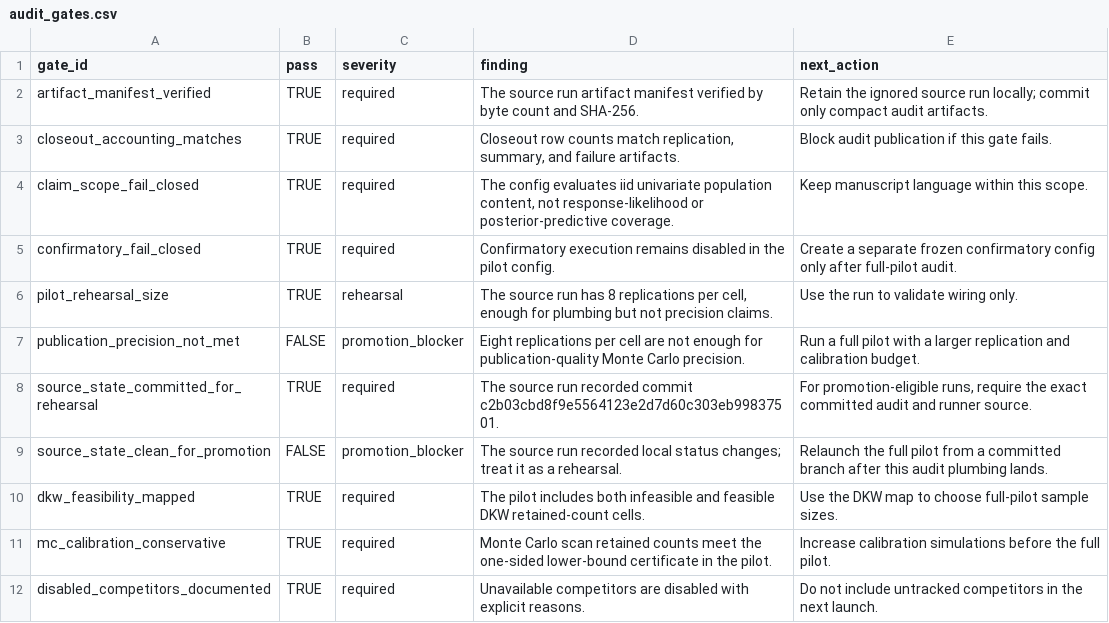
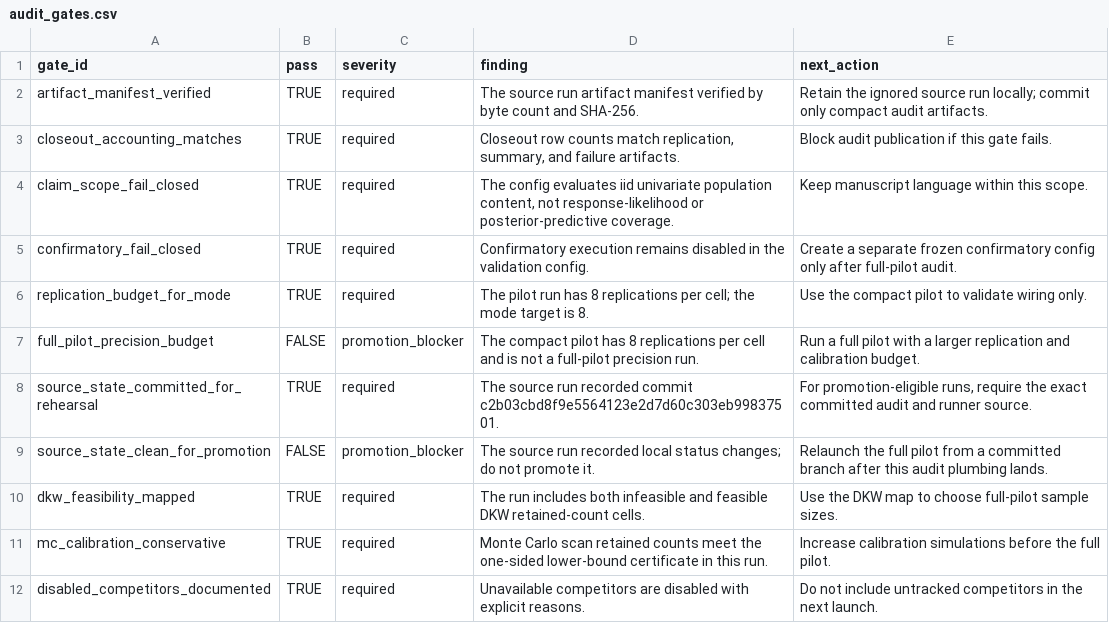
Before and after one commit to AntonioAPDL/RQR-GIBBS, a CSV file: docs/audits/tcsp_validation_pilot_20260811/audit_gates.csv, drawn as a sheet.

Commit message:
Generalize TCSP audit gates for full pilot

```diff
--- a/docs/audits/tcsp_validation_pilot_20260811/audit_gates.csv
+++ b/docs/audits/tcsp_validation_pilot_20260811/audit_gates.csv
@@ -4,9 +4,9 @@
 "claim_scope_fail_closed",TRUE,"required","The config evaluates iid univariate population content, not response-likelihood or posterior-predictive coverage.","Keep manuscript language within this scope."
-"confirmatory_fail_closed",TRUE,"required","Confirmatory execution remains disabled in the pilot config.","Create a separate frozen confirmatory config only after full-pilot audit."
-"pilot_rehearsal_size",TRUE,"rehearsal","The source run has 8 replications per cell, enough for plumbing but not precision claims.","Use the run to validate wiring only."
-"publication_precision_not_met",FALSE,"promotion_blocker","Eight replications per cell are not enough for publication-quality Monte Carlo precision.","Run a full pilot with a larger replication and calibration budget."
+"confirmatory_fail_closed",TRUE,"required","Confirmatory execution remains disabled in the validation config.","Create a separate frozen confirmatory config only after full-pilot audit."
+"replication_budget_for_mode",TRUE,"required","The pilot run has 8 replications per cell; the mode target is 8.","Use the compact pilot to validate wiring only."
+"full_pilot_precision_budget",FALSE,"promotion_blocker","The compact pilot has 8 replications per cell and is not a full-pilot precision run.","Run a full pilot with a larger replication and calibration budget."
 "source_state_committed_for_rehearsal",TRUE,"required","The source run recorded commit c2b03cbd8f9e5564123e2d7d60c303eb99837501.","For promotion-eligible runs, require the exact committed audit and runner source."
-"source_state_clean_for_promotion",FALSE,"promotion_blocker","The source run recorded local status changes; treat it as a rehearsal.","Relaunch the full pilot from a committed branch after this audit plumbing lands."
-"dkw_feasibility_mapped",TRUE,"required","The pilot includes both infeasible and feasible DKW retained-count cells.","Use the DKW map to choose full-pilot sample sizes."
-"mc_calibration_conservative",TRUE,"required","Monte Carlo scan retained counts meet the one-sided lower-bound certificate in the pilot.","Increase calibration simulations before the full pilot."
+"source_state_clean_for_promotion",FALSE,"promotion_blocker","The source run recorded local status changes; do not promote it.","Relaunch the full pilot from a committed branch after this audit plumbing lands."
+"dkw_feasibility_mapped",TRUE,"required","The run includes both infeasible and feasible DKW retained-count cells.","Use the DKW map to choose full-pilot sample sizes."
+"mc_calibration_conservative",TRUE,"required","Monte Carlo scan retained counts meet the one-sided lower-bound certificate in this run.","Increase calibration simulations before the full pilot."
 "disabled_competitors_documented",TRUE,"required","Unavailable competitors are disabled with explicit reasons.","Do not include untracked competitors in the next launch."
```
Also changed, not shown: docs/audits/tcsp_validation_pilot_20260811/artifact_hashes.csv, 4 other files.
